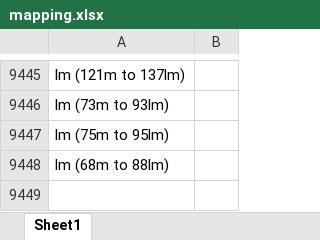
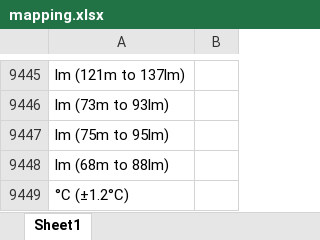
Before and after one commit to Hima9791/map, an Excel workbook: mapping.xlsx, sheet Sheet1, drawn as a sheet; only a part is shown, gaps mark what is left out; values as stored, in another font and other column widths than the file's, no borders; the diff names each change by its address in the sheet, - before the commit and + after, or states it on an @@ line.

Commit message:
Update mapping file via Streamlit app

```diff
--- a/mapping.xlsx (sheet Sheet1)
+++ b/mapping.xlsx (sheet Sheet1)
+row 9449: °C (±1.2°C)
```
